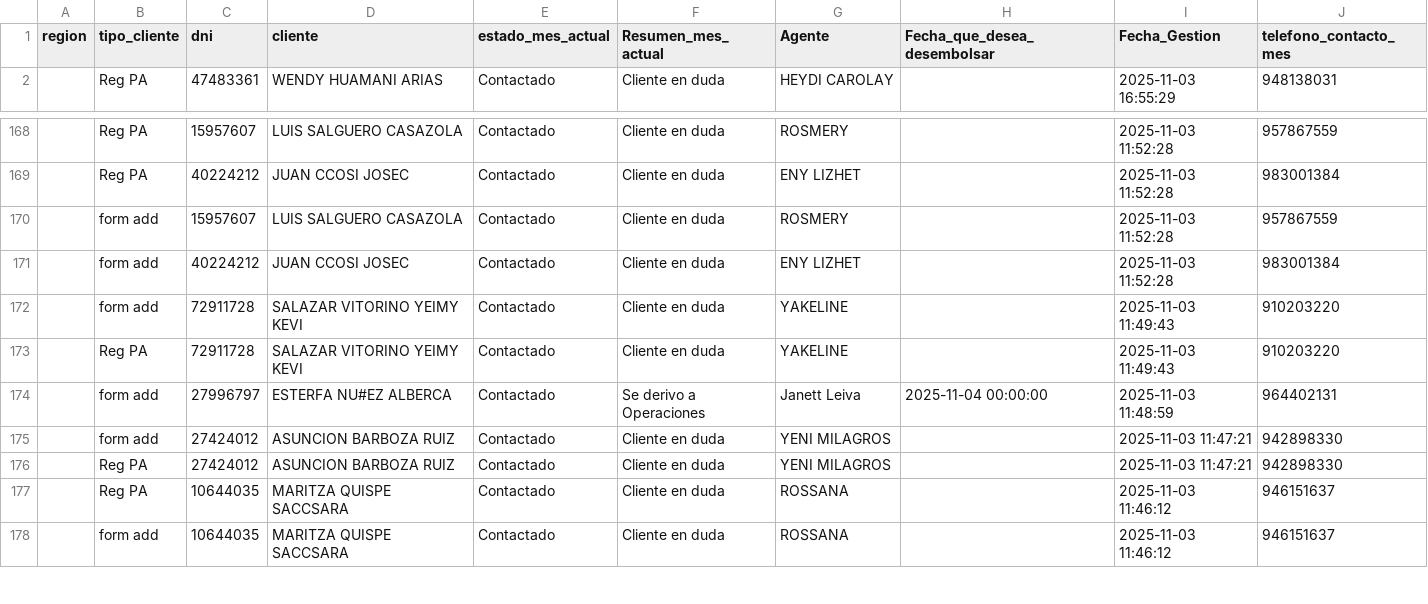
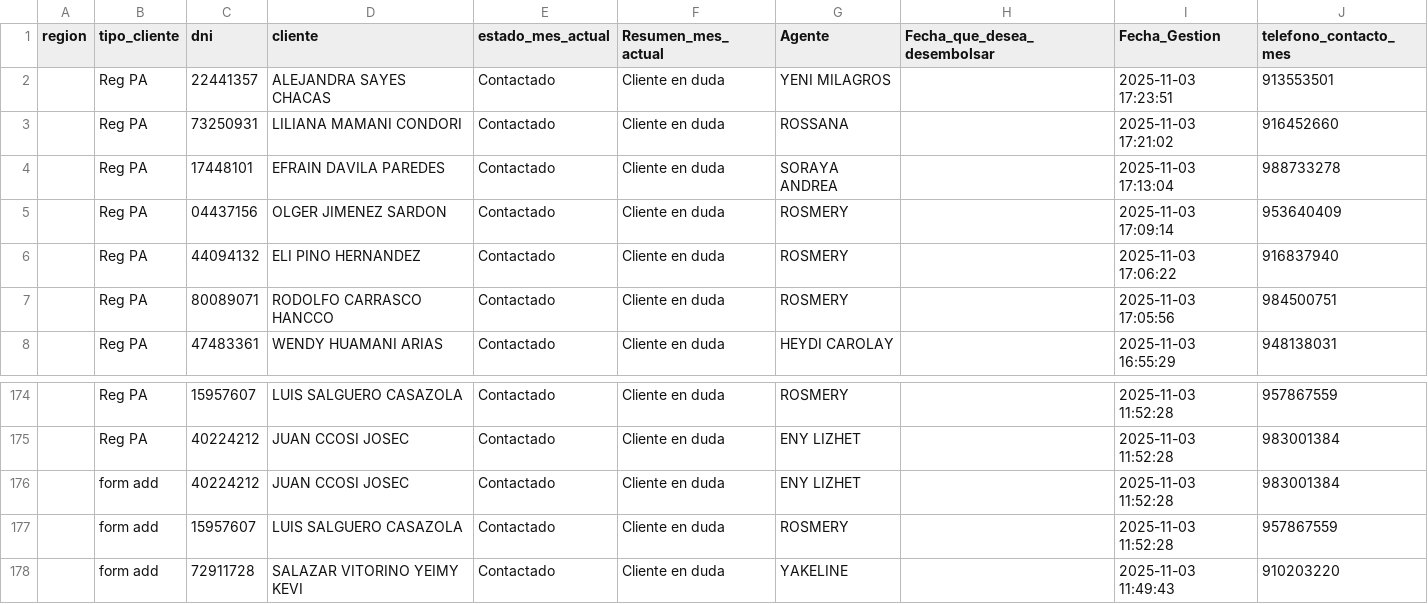
Before and after one commit to WFLAR0/reporte_online_s_bi, a CSV file: registro_gestion_call.csv, drawn as a sheet; only a part is shown, gaps mark what is left out; the shorter side is filled out with more unchanged rows; the diff names each change by its address in the sheet, - before the commit and + after, or states it on an @@ line.

Commit message:
Actualización de registro_gestion_call.csv

```diff
--- a/registro_gestion_call.csv
+++ b/registro_gestion_call.csv
+row 2:  | Reg PA | 22441357 | ALEJANDRA SAYES CHACAS | Contactado | Cliente en duda | YENI MILAGROS |  | 2025-11-03 17:23:51 | 913553501
+row 3:  | Reg PA | 73250931 | LILIANA MAMANI CONDORI | Contactado | Cliente en duda | ROSSANA |  | 2025-11-03 17:21:02 | 916452660
+row 4:  | Reg PA | 17448101 | EFRAIN DAVILA PAREDES | Contactado | Cliente en duda | SORAYA ANDREA |  | 2025-11-03 17:13:04 | 988733278
+row 5:  | Reg PA | 04437156 | OLGER JIMENEZ SARDON | Contactado | Cliente en duda | ROSMERY |  | 2025-11-03 17:09:14 | 953640409
+row 6:  | Reg PA | 44094132 | ELI PINO HERNANDEZ | Contactado | Cliente en duda | ROSMERY |  | 2025-11-03 17:06:22 | 916837940
+row 7:  | Reg PA | 80089071 | RODOLFO CARRASCO HANCCO | Contactado | Cliente en duda | ROSMERY |  | 2025-11-03 17:05:56 | 984500751
@@ row 171 moved to row 176: form add @@
```
